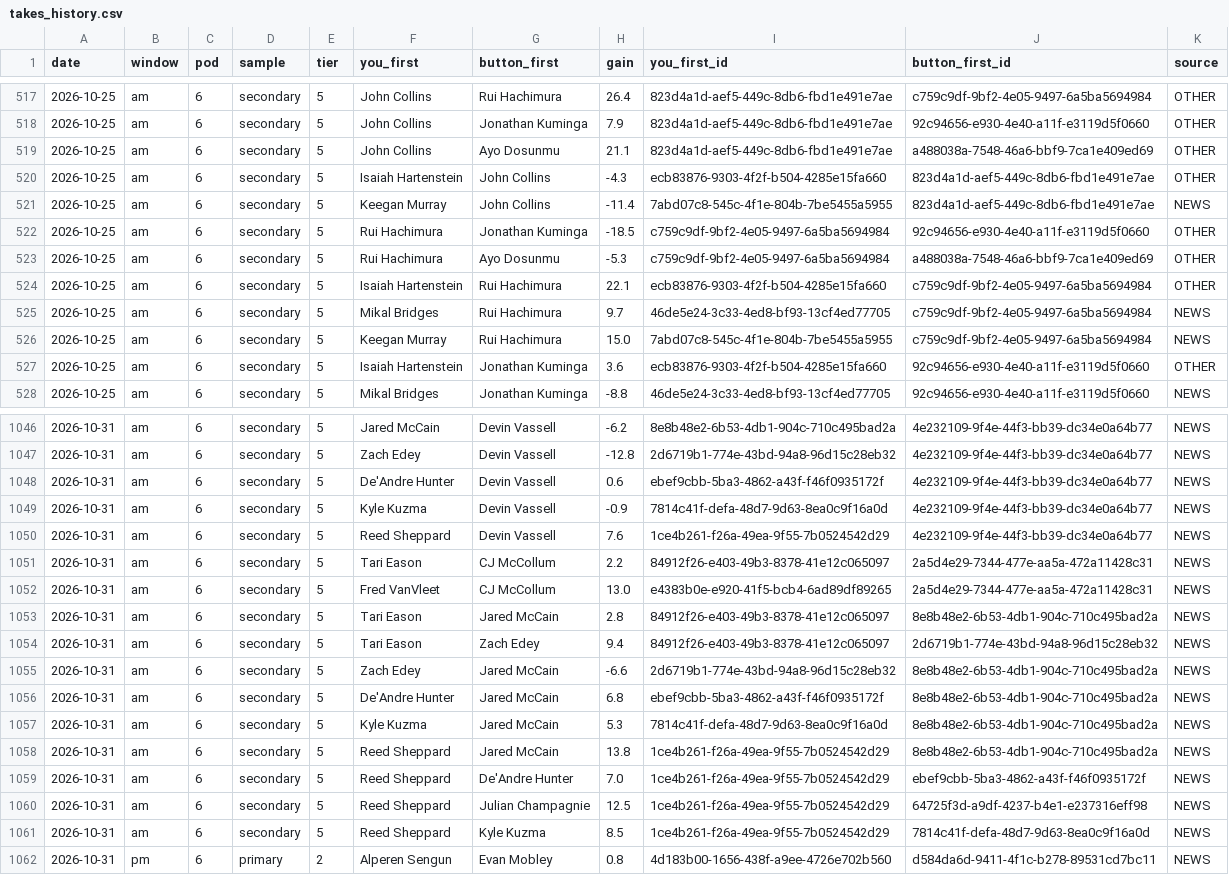
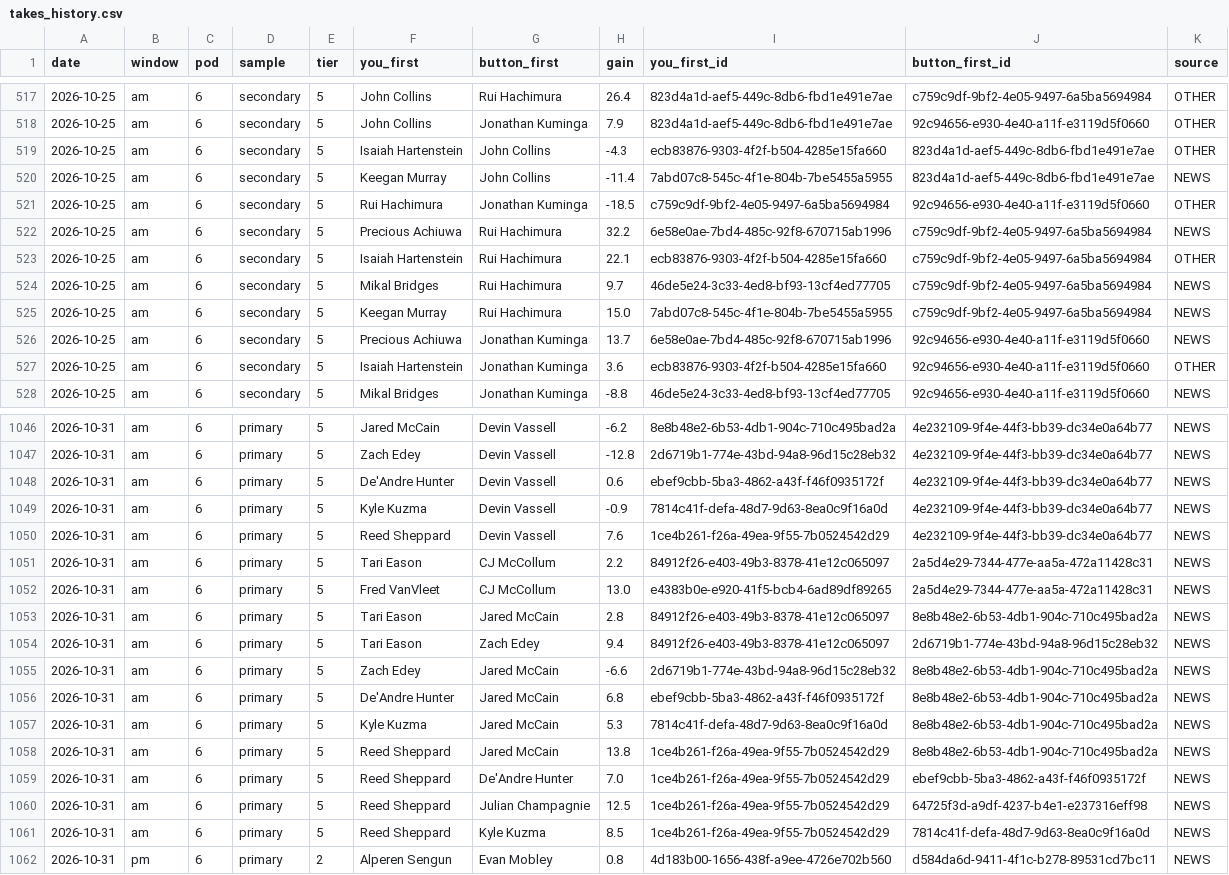
Before and after one commit to JonBoyBeats/br_rankings, a CSV file: analysis/nba/report/takes_history.csv, drawn as a sheet; only a part is shown, gaps mark what is left out; removed rows and columns are numbered as before the commit, all else as after; the diff covers the shown part only; the diff names each change by its address in the sheet, - before the commit and + after, or states it on an @@ line.

```diff
--- a/analysis/nba/report/takes_history.csv
+++ b/analysis/nba/report/takes_history.csv
-row 519: 2026-10-25 | am | 6 | secondary | 5 | John Collins | Ayo Dosunmu | 21.1 | 823d4a1d-aef5-449c-8db6-fbd1e491e7ae | a488038a-7548-46a6-bbf9-7ca1e409ed69 | OTHER
-F522 (you_first): Rui Hachimura
+F522 (you_first): Precious Achiuwa
-G522 (button_first): Ayo Dosunmu
+G522 (button_first): Rui Hachimura
-H522 (gain): -5.3
+H522 (gain): 32.2
-I522 (you_first_id): c759c9df-9bf2-4e05-9497-6a5ba5694984
+I522 (you_first_id): 6e58e0ae-7bd4-485c-92f8-670715ab1996
-J522 (button_first_id): a488038a-7548-46a6-bbf9-7ca1e409ed69
+J522 (button_first_id): c759c9df-9bf2-4e05-9497-6a5ba5694984
-K522 (source): OTHER
+K522 (source): NEWS
+row 526: 2026-10-25 | am | 6 | secondary | 5 | Precious Achiuwa | Jonathan Kuminga | 13.7 | 6e58e0ae-7bd4-485c-92f8-670715ab1996 | 92c94656-e930-4e40-a11f-e3119d5f0660 | NEWS
-D1046:D1061 (sample): secondary
+D1046:D1061 (sample): primary
```
Also changed, not shown: 54 edited cells elsewhere in this file, analysis/nba/report/shadow.csv, analysis/nba/report/swaps.csv, 11 other files.
